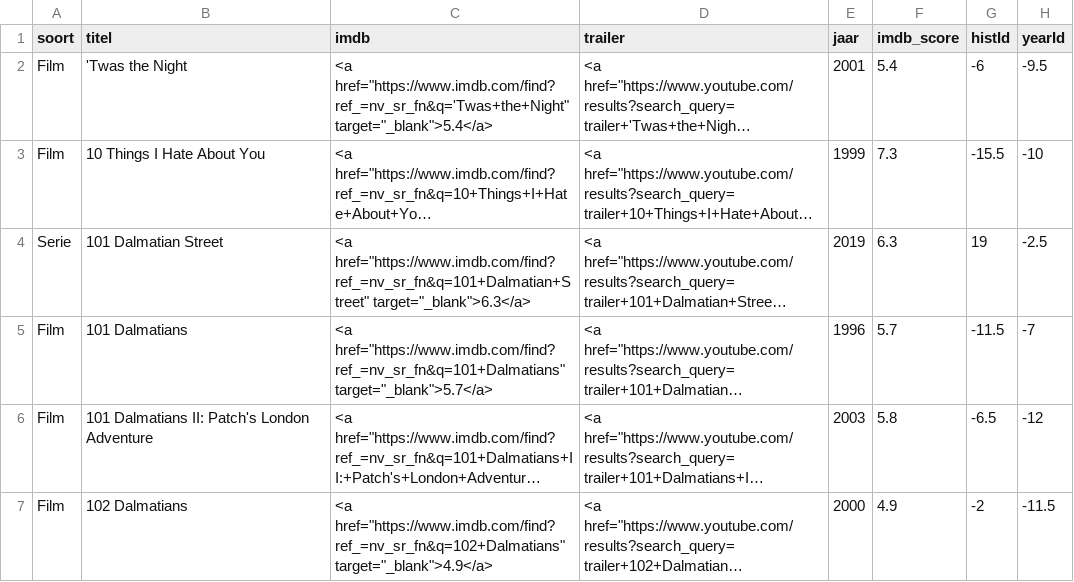
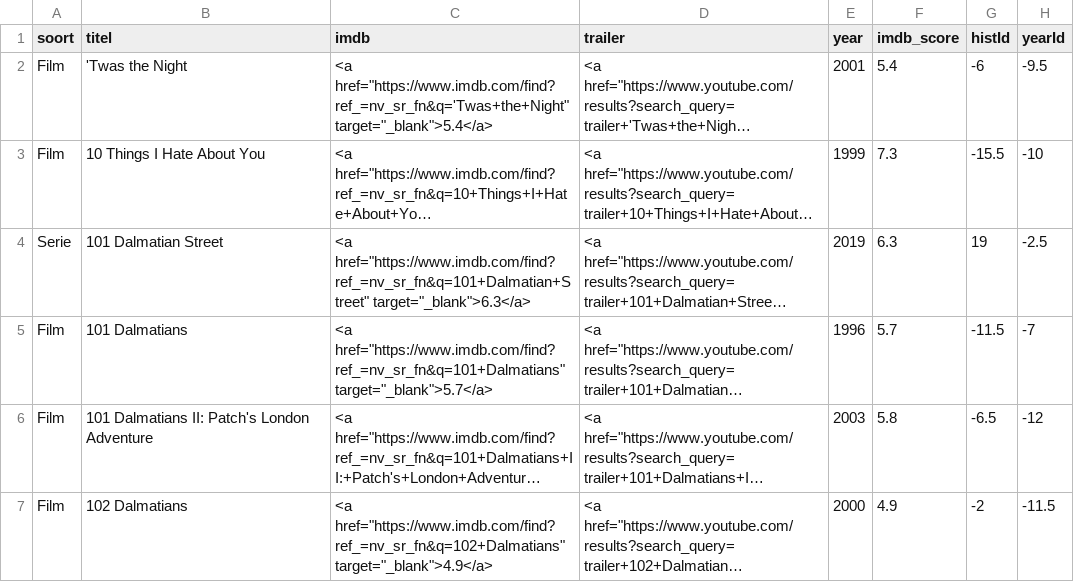
Before and after one commit to Thomassegers14/DisneyPlus-Content, a CSV file: data/data.csv, drawn as a sheet; only a part is shown; long unchanged cells end in …; the diff names each change by its address in the sheet, - before the commit and + after, or states it on an @@ line.

Commit message:
translate jaar to year

```diff
--- a/data/data.csv
+++ b/data/data.csv
-E1: jaar
+E1: year
```
Also changed, not shown: 2 other files.
